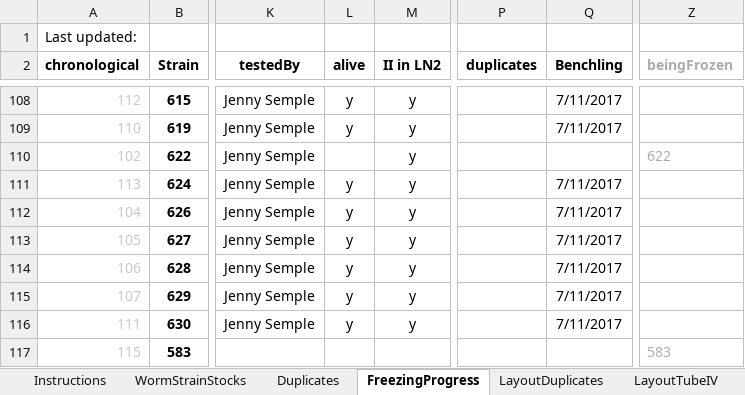
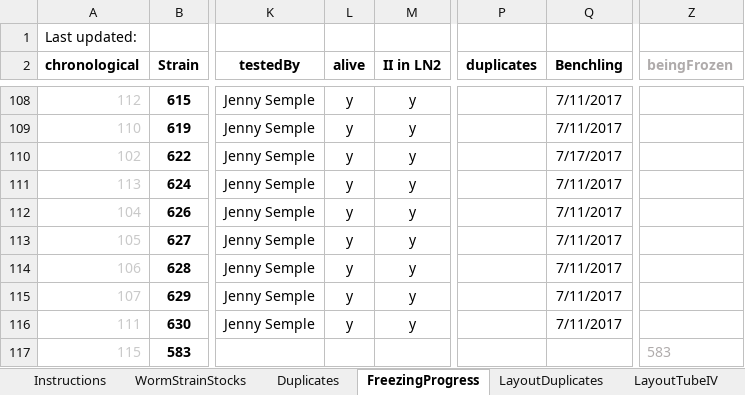
Before and after one commit to jsemple19/WORMS, an Excel workbook: WormStrainFrozenStocks.xlsx, sheet FreezingProgress, drawn as a sheet; only a part is shown, gaps mark what is left out; values as stored, in another font and other column widths than the file's, no borders; conditional formats not drawn; the diff names each change by its address in the sheet, - before the commit and + after, or states it on an @@ line.

Commit message:
froze strain 622

```diff
--- a/WormStrainFrozenStocks.xlsx (sheet FreezingProgress)
+++ b/WormStrainFrozenStocks.xlsx (sheet FreezingProgress)
-L110 (alive): (empty)
+L110 (alive): y
-Q110 (Benchling): (empty)
+Q110 (Benchling): 7/17/2017
-Z110 (beingFrozen): 622
+Z110 (beingFrozen): (empty)
```
Also changed, not shown: sheet Duplicates, sheet LayoutDuplicates, sheet WormStrainStocks, 4 other files.
